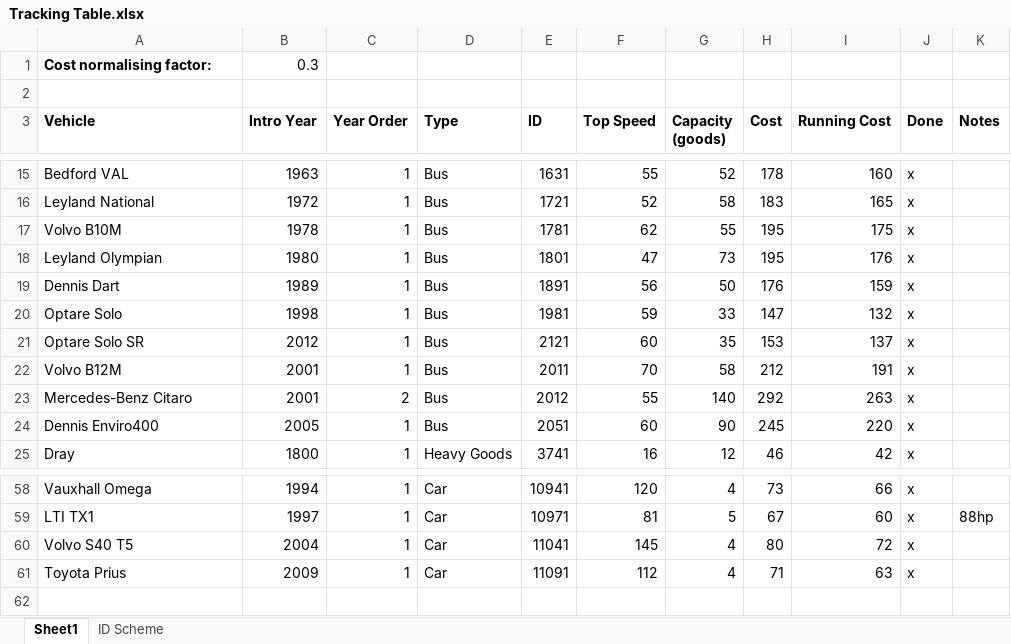
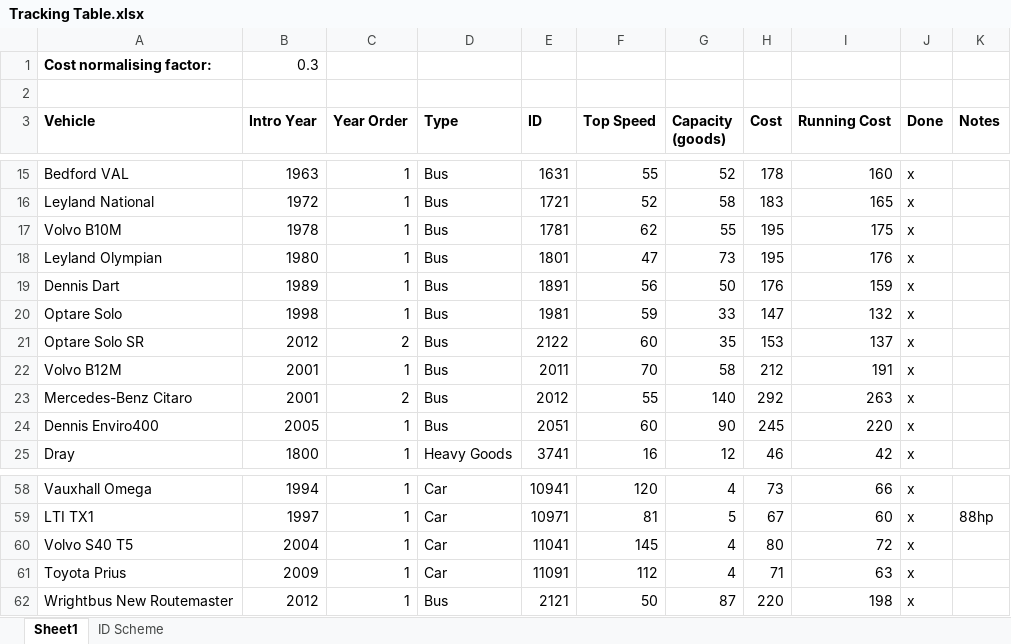
Before and after one commit to mattkimber/timberwolfs_road_vehicles, an Excel workbook: Tracking Table.xlsx, sheet Sheet1, drawn as a sheet; only a part is shown, gaps mark what is left out; values as stored, in another font and other column widths than the file's, no borders; the diff names each change by its address in the sheet, - before the commit and + after, or states it on an @@ line.

```diff
--- a/Tracking Table.xlsx (sheet Sheet1)
+++ b/Tracking Table.xlsx (sheet Sheet1)
-C21 (Year Order): 1
+C21 (Year Order): 2
-E21 (ID): 2121
+E21 (ID): 2122
+row 62: Wrightbus New Routemaster | 2012 | 1 | Bus | 2121 | 50 | 87 | 220 | 198 | x
```
Also changed, not shown: 1 other file.
